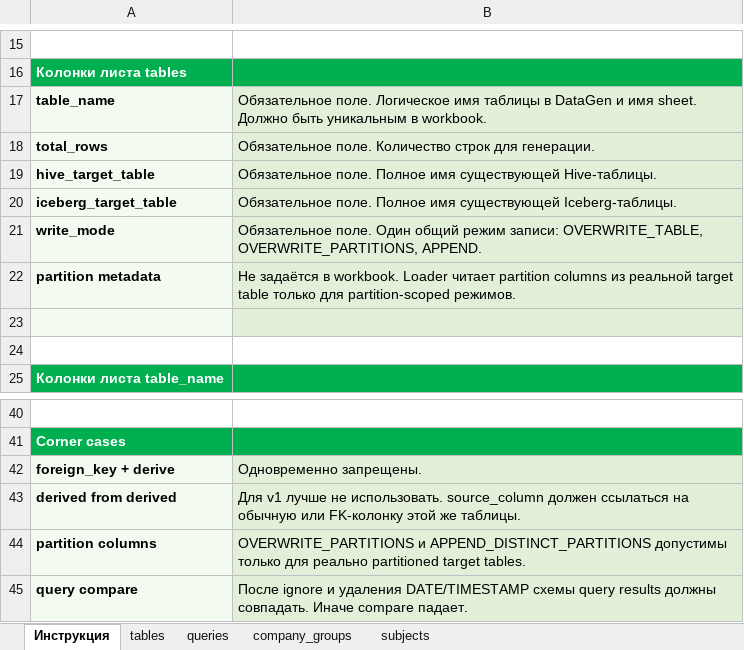
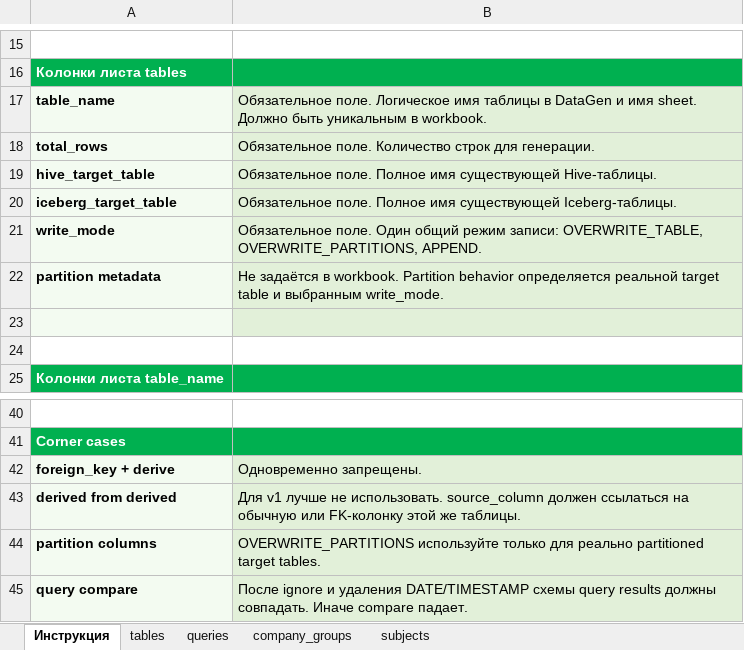
Before and after one commit to RashatM/DataGen, an Excel workbook: datagen/params/data_gen.xlsx, sheet Инструкция, drawn as a sheet; only a part is shown, gaps mark what is left out; values as stored, in another font and other column widths than the file's, no borders; the diff names each change by its address in the sheet, - before the commit and + after, or states it on an @@ line.

Commit message:
new version without table generation

```diff
--- a/datagen/params/data_gen.xlsx (sheet Инструкция)
+++ b/datagen/params/data_gen.xlsx (sheet Инструкция)
-B22: …в workbook. Loader читает partition columns из реальной target table только для partition-scoped режимов.
+B22: …в workbook. Partition behavior определяется реальной target table и выбранным write_mode.
-B44: OVERWRITE_PARTITIONS и APPEND_DISTINCT_PARTITIONS допустимы только для…
+B44: OVERWRITE_PARTITIONS используйте только для…
```
Also changed, not shown: 26 other files.
